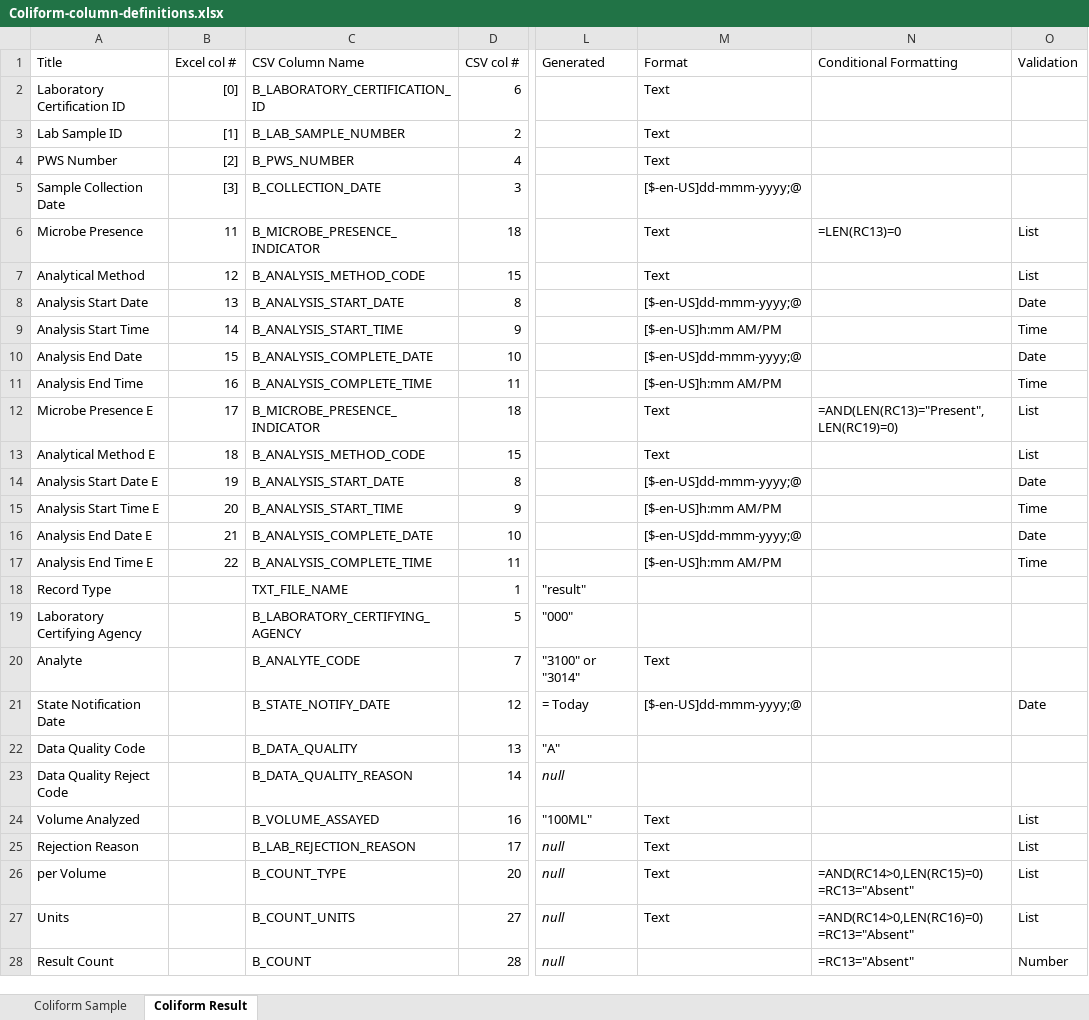
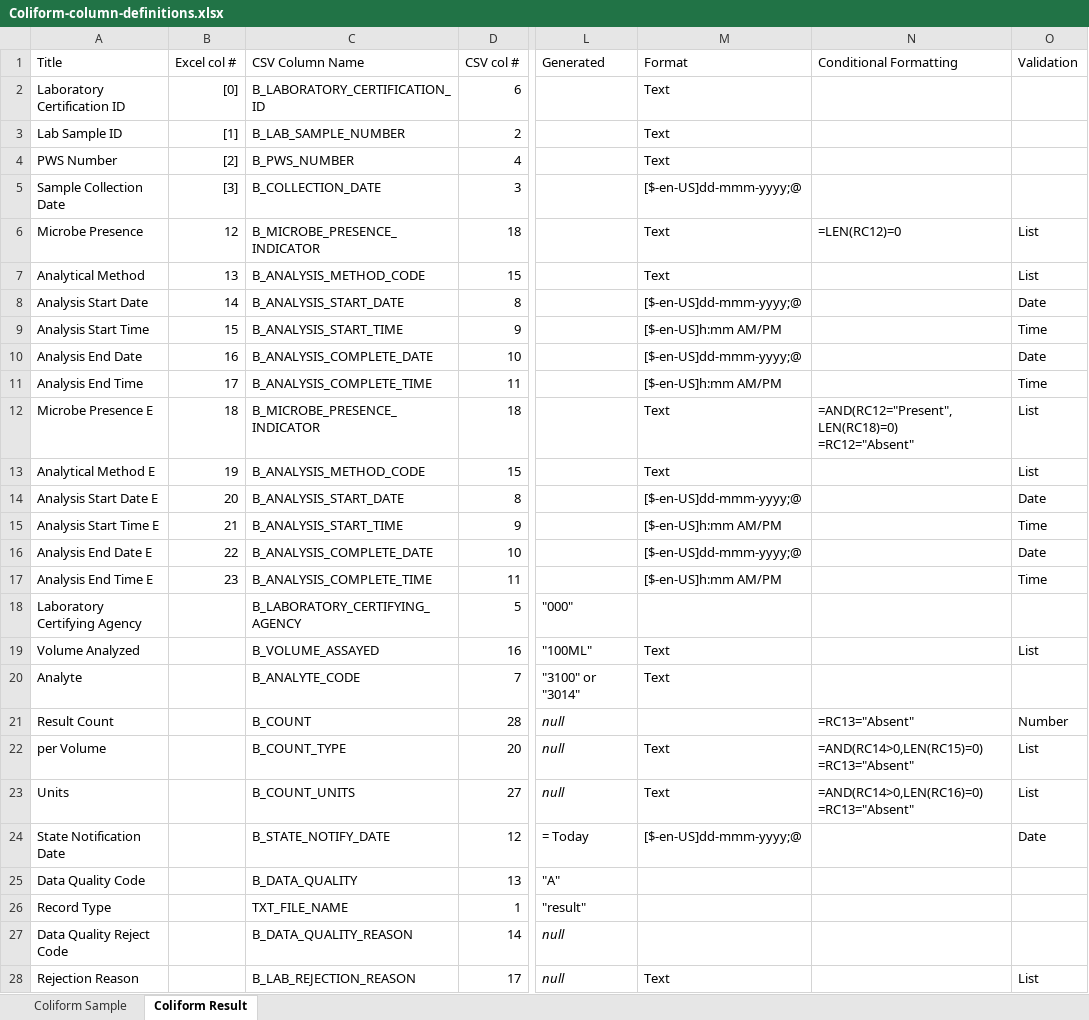
Before and after one commit to gaepdit/e-Sample-Entry-CSV, an Excel workbook: specs/Coliform-column-definitions.xlsx, sheet Coliform Result, drawn as a sheet; only a part is shown, gaps mark what is left out; values as stored, in another font and other column widths than the file's, no borders; conditional formats and table styles not drawn; ↵ is a line break in a cell; the diff names each change by its address in the sheet, - before the commit and + after, or states it on an @@ line.

```diff
--- a/specs/Coliform-column-definitions.xlsx (sheet Coliform Result)
+++ b/specs/Coliform-column-definitions.xlsx (sheet Coliform Result)
-B6 (Excel col #): 11
+B6 (Excel col #): 12
-N6 (Conditional Formatting): =LEN(RC13)=0
+N6 (Conditional Formatting): =LEN(RC12)=0
-B7 (Excel col #): 12
+B7 (Excel col #): 13
-B8 (Excel col #): 13
+B8 (Excel col #): 14
-B9 (Excel col #): 14
+B9 (Excel col #): 15
-B10 (Excel col #): 15
+B10 (Excel col #): 16
-B11 (Excel col #): 16
+B11 (Excel col #): 17
-B12 (Excel col #): 17
+B12 (Excel col #): 18
-N12 (Conditional Formatting): =AND(LEN(RC13)="Present",LEN(RC19)=0)
+N12 (Conditional Formatting): =AND(RC12="Present",LEN(RC18)=0) ↵ =RC12="Absent"
-B13 (Excel col #): 18
+B13 (Excel col #): 19
-B14 (Excel col #): 19
+B14 (Excel col #): 20
-B15 (Excel col #): 20
+B15 (Excel col #): 21
-B16 (Excel col #): 21
+B16 (Excel col #): 22
-B17 (Excel col #): 22
+B17 (Excel col #): 23
@@ row 24 moved to row 19: Volume Analyzed @@
@@ row 28 moved to row 21: Result Count @@
@@ row 26 moved to row 22: per Volume @@
@@ row 27 moved to row 23: Units @@
@@ row 18 moved to row 26: Record Type @@
```
Also changed, not shown: sheet Coliform Sample, xl-ese.xlsm, 3 other files.
